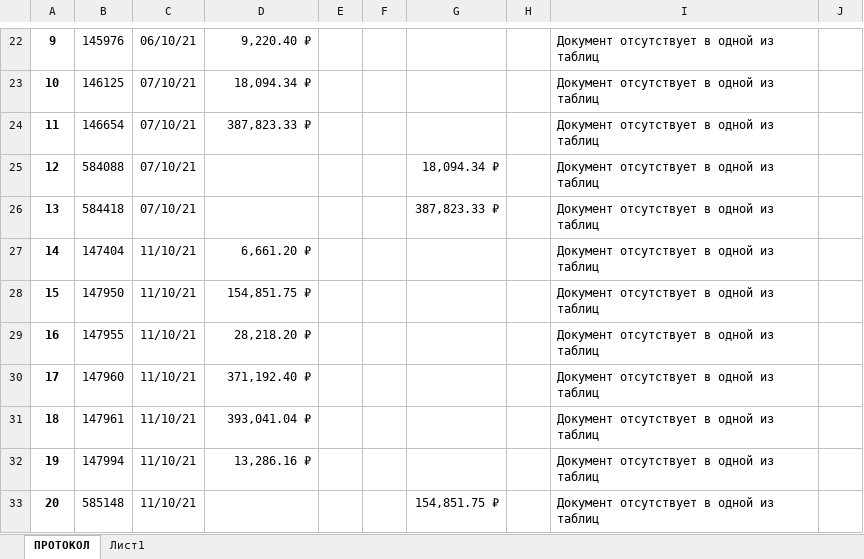
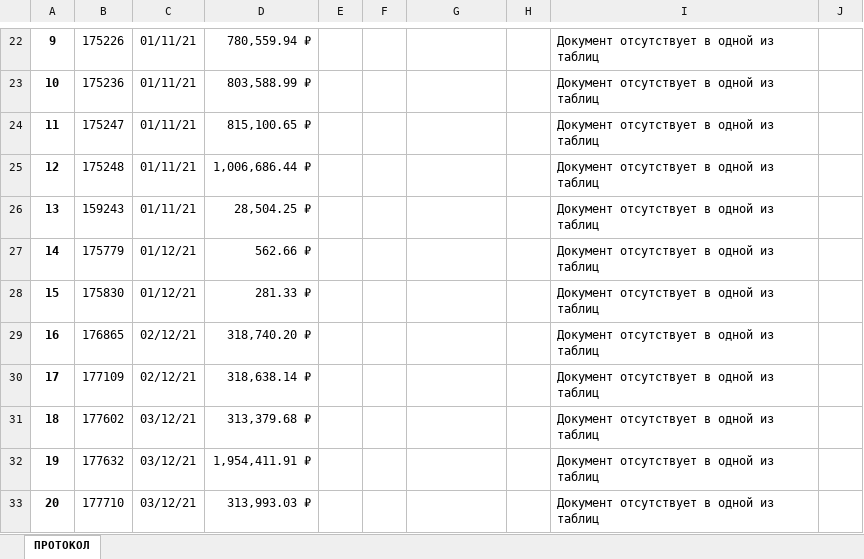
Before and after one commit to Ilya1CBIT/PIX_Projects, an Excel workbook: LinqActs/Шаблон_Отчет.xlsx, sheet ПРОТОКОЛ, drawn as a sheet; only a part is shown, gaps mark what is left out; values as stored, in another font and other column widths than the file's, no borders; charts and pictures not drawn; the diff covers the shown part only; the diff names each change by its address in the sheet, - before the commit and + after, or states it on an @@ line.

```diff
--- a/LinqActs/Шаблон_Отчет.xlsx (sheet ПРОТОКОЛ)
+++ b/LinqActs/Шаблон_Отчет.xlsx (sheet ПРОТОКОЛ)
-sheet tab: Лист1
-B22: 145976
+B22: 175226
-C22: 06/10/21
+C22: 01/11/21
-D22: 9,220.40 ₽
+D22: 780,559.94 ₽
-B23: 146125
+B23: 175236
-C23:C26: 07/10/21
+C23:C26: 01/11/21
-D23: 18,094.34 ₽
+D23: 803,588.99 ₽
-B24: 146654
+B24: 175247
-D24: 387,823.33 ₽
+D24: 815,100.65 ₽
-B25: 584088
+B25: 175248
-D25: (empty)
+D25: 1,006,686.44 ₽
-G25: 18,094.34 ₽
+G25: (empty)
-B26: 584418
+B26: 159243
-D26: (empty)
+D26: 28,504.25 ₽
-G26: 387,823.33 ₽
+G26: (empty)
-B27: 147404
+B27: 175779
-C27:C28: 11/10/21
+C27:C28: 01/12/21
-D27: 6,661.20 ₽
+D27: 562.66 ₽
-B28: 147950
+B28: 175830
-D28: 154,851.75 ₽
+D28: 281.33 ₽
-B29: 147955
+B29: 176865
-C29:C30: 11/10/21
+C29:C30: 02/12/21
-D29: 28,218.20 ₽
+D29: 318,740.20 ₽
-B30: 147960
+B30: 177109
-D30: 371,192.40 ₽
+D30: 318,638.14 ₽
-B31: 147961
+B31: 177602
-C31:C33: 11/10/21
+C31:C33: 03/12/21
-D31: 393,041.04 ₽
+D31: 313,379.68 ₽
-B32: 147994
+B32: 177632
-D32: 13,286.16 ₽
+D32: 1,954,411.91 ₽
-B33: 585148
+B33: 177710
-D33: (empty)
+D33: 313,993.03 ₽
-G33: 154,851.75 ₽
+G33: (empty)
```
Also changed, not shown: 1266 edited cells elsewhere in this sheet, LinqActs/Акты_Исходные.xlsx, 3 other files.
